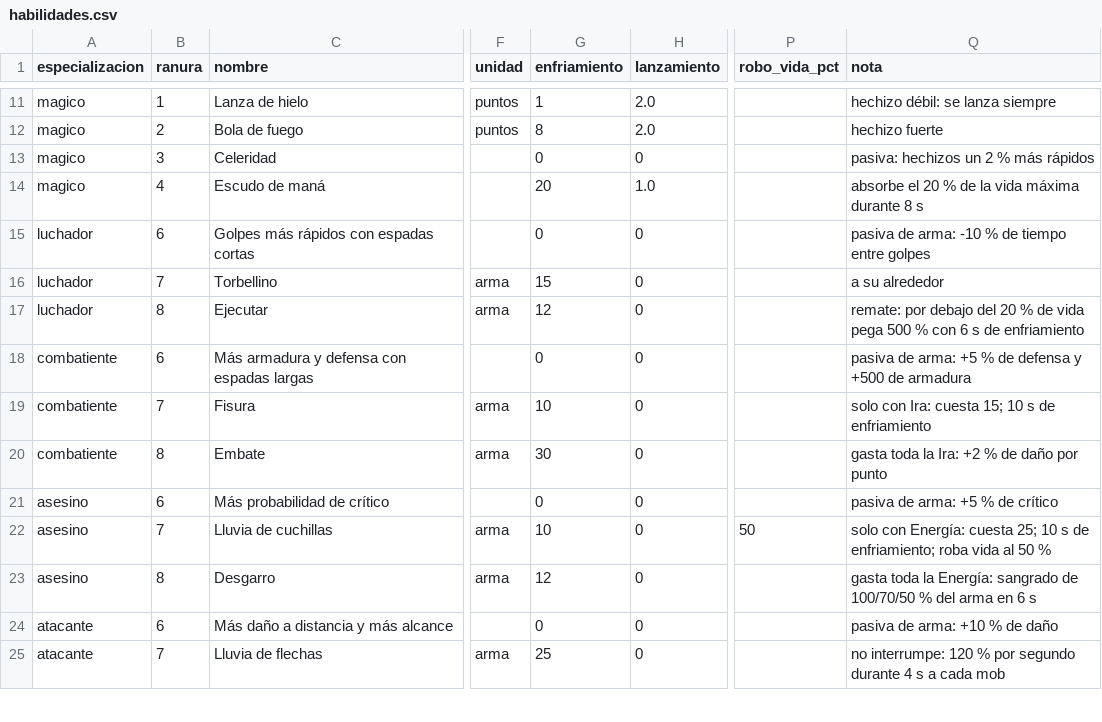
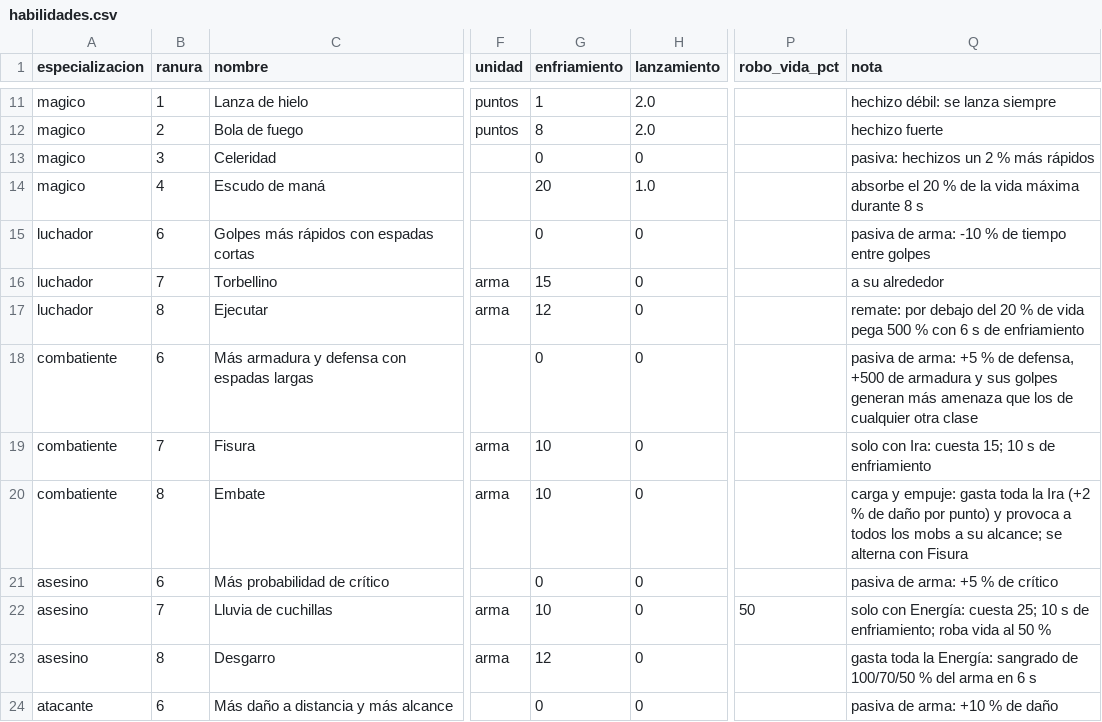
Before and after one commit to chalessss/MMORPG, a CSV file: herramientas/simulador/datos/nivel20/habilidades.csv, drawn as a sheet; only a part is shown, gaps mark what is left out; the shorter side is filled out with more unchanged rows; the diff names each change by its address in the sheet, - before the commit and + after, or states it on an @@ line.

```diff
--- a/herramientas/simulador/datos/nivel20/habilidades.csv
+++ b/herramientas/simulador/datos/nivel20/habilidades.csv
-Q18 (nota): …% de defensa y +500 de armadura
+Q18 (nota): …% de defensa, +500 de armadura y sus golpes generan más amenaza que los de cualquier otra clase
-G20 (enfriamiento): 30
+G20 (enfriamiento): 10
-Q20 (nota): gasta toda la Ira: +2 % de daño por punto
+Q20 (nota): carga y empuje: gasta toda la Ira (+2 % de daño por punto) y provoca a todos los mobs a su alcance; se alterna con Fisura
```
Also changed, not shown: herramientas/simulador/datos/nivel20/parametros.csv, 2 other files.
